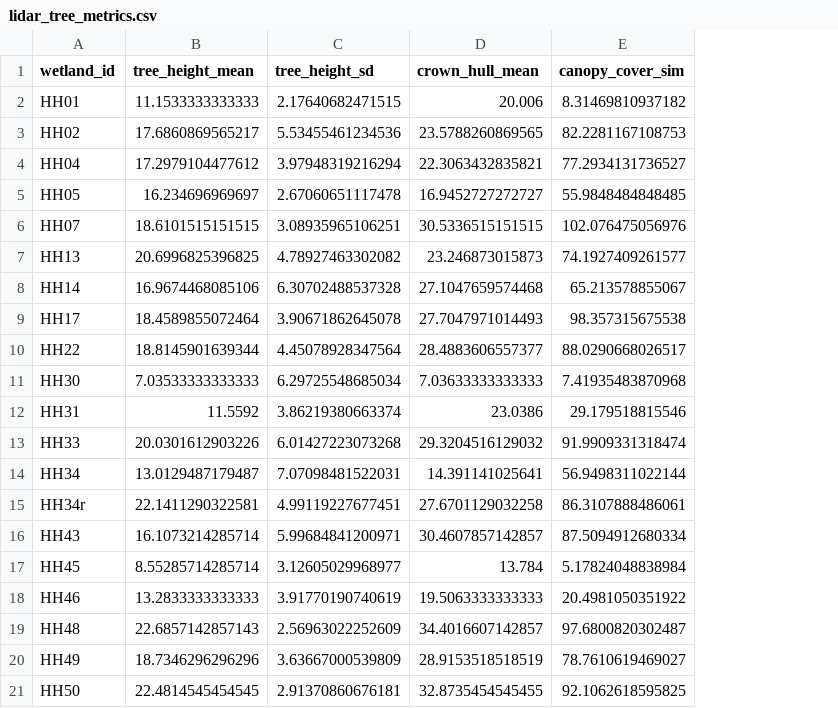
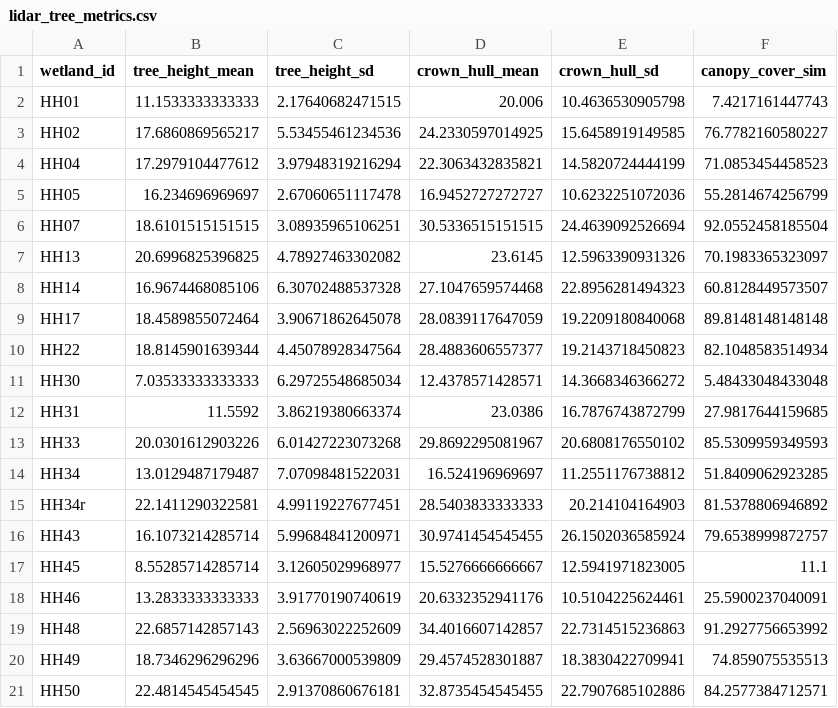
Before and after one commit to mcglinnlab/wetland_birds, a CSV file: data/lidar_tree_metrics.csv, drawn as a sheet; only a part is shown; addresses are those after the commit; the diff covers the shown part only; the diff names each change by its address in the sheet, - before the commit and + after, or states it on an @@ line.

Commit message:
Improved lidar canopy cover calculation and only using trees taller than 3 m.

```diff
--- a/data/lidar_tree_metrics.csv
+++ b/data/lidar_tree_metrics.csv
+column E (crown_hull_sd), rows 2-21: 10.4636530905798 | 15.6458919149585 | 14.5820724444199 | 10.6232251072036 | 24.4639092526694 | 12.5963390931326 | 22.8956281494323 | 19.2209180840068 | 19.2143718450823 | 14.3668346366272 | 16.7876743872799 | 20.6808176550102 | 11.2551176738812 | 20.214104164903 | 26.1502036585924 | 12.5941971823005 | 10.5104225624461 | 22.7314515236863 | 18.3830422709941 | 22.7907685102886
-F2 (canopy_cover_sim): 8.31469810937182
+F2 (canopy_cover_sim): 7.4217161447743
-D3 (crown_hull_mean): 23.5788260869565
+D3 (crown_hull_mean): 24.2330597014925
-F3 (canopy_cover_sim): 82.2281167108753
+F3 (canopy_cover_sim): 76.7782160580227
-F4 (canopy_cover_sim): 77.2934131736527
+F4 (canopy_cover_sim): 71.0853454458523
-F5 (canopy_cover_sim): 55.9848484848485
+F5 (canopy_cover_sim): 55.2814674256799
-F6 (canopy_cover_sim): 102.076475056976
+F6 (canopy_cover_sim): 92.0552458185504
-D7 (crown_hull_mean): 23.246873015873
+D7 (crown_hull_mean): 23.6145
-F7 (canopy_cover_sim): 74.1927409261577
+F7 (canopy_cover_sim): 70.1983365323097
-F8 (canopy_cover_sim): 65.213578855067
+F8 (canopy_cover_sim): 60.8128449573507
-D9 (crown_hull_mean): 27.7047971014493
+D9 (crown_hull_mean): 28.0839117647059
-F9 (canopy_cover_sim): 98.357315675538
+F9 (canopy_cover_sim): 89.8148148148148
-F10 (canopy_cover_sim): 88.0290668026517
+F10 (canopy_cover_sim): 82.1048583514934
-D11 (crown_hull_mean): 7.03633333333333
+D11 (crown_hull_mean): 12.4378571428571
-F11 (canopy_cover_sim): 7.41935483870968
+F11 (canopy_cover_sim): 5.48433048433048
-F12 (canopy_cover_sim): 29.179518815546
+F12 (canopy_cover_sim): 27.9817644159685
-D13 (crown_hull_mean): 29.3204516129032
+D13 (crown_hull_mean): 29.8692295081967
-F13 (canopy_cover_sim): 91.9909331318474
+F13 (canopy_cover_sim): 85.5309959349593
-D14 (crown_hull_mean): 14.391141025641
+D14 (crown_hull_mean): 16.524196969697
-F14 (canopy_cover_sim): 56.9498311022144
+F14 (canopy_cover_sim): 51.8409062923285
-D15 (crown_hull_mean): 27.6701129032258
+D15 (crown_hull_mean): 28.5403833333333
-F15 (canopy_cover_sim): 86.3107888486061
+F15 (canopy_cover_sim): 81.5378806946892
-D16 (crown_hull_mean): 30.4607857142857
+D16 (crown_hull_mean): 30.9741454545455
-F16 (canopy_cover_sim): 87.5094912680334
+F16 (canopy_cover_sim): 79.6538999872757
-D17 (crown_hull_mean): 13.784
+D17 (crown_hull_mean): 15.5276666666667
-F17 (canopy_cover_sim): 5.17824048838984
+F17 (canopy_cover_sim): 11.1
-D18 (crown_hull_mean): 19.5063333333333
+D18 (crown_hull_mean): 20.6332352941176
-F18 (canopy_cover_sim): 20.4981050351922
+F18 (canopy_cover_sim): 25.5900237040091
-F19 (canopy_cover_sim): 97.6800820302487
+F19 (canopy_cover_sim): 91.2927756653992
-D20 (crown_hull_mean): 28.9153518518519
+D20 (crown_hull_mean): 29.4574528301887
-F20 (canopy_cover_sim): 78.7610619469027
+F20 (canopy_cover_sim): 74.859075535513
-F21 (canopy_cover_sim): 92.1062618595825
+F21 (canopy_cover_sim): 84.2577384712571
```
Also changed, not shown: 24 edited cells elsewhere in this file, 1 other file.
